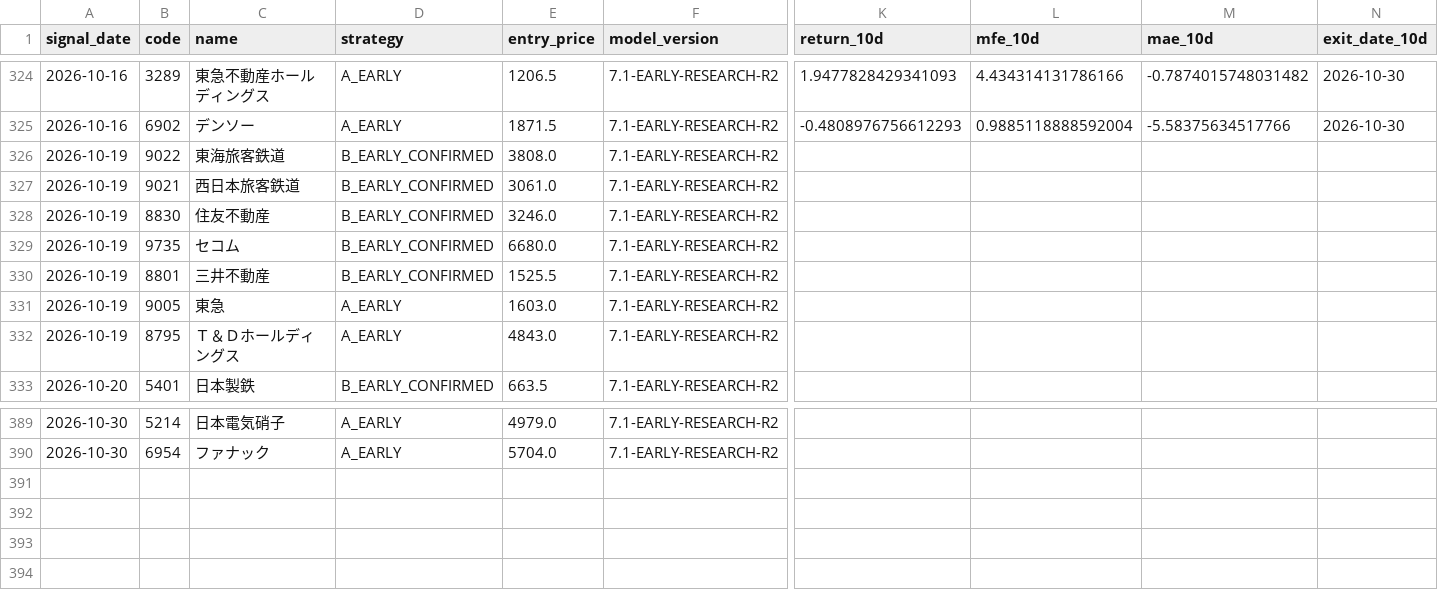
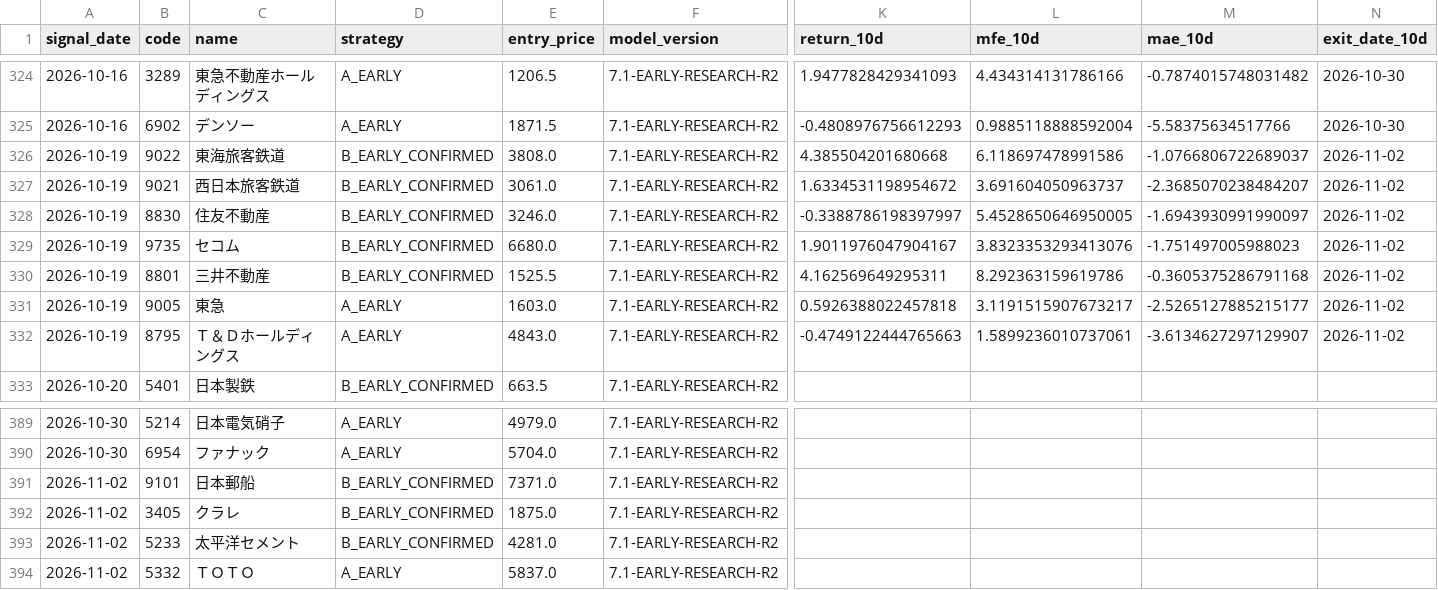
Before and after one commit to izumi7139-ai/nikkei225-line-bot, a CSV file: data_early/early_outcomes.csv, drawn as a sheet; only a part is shown, gaps mark what is left out; rows hold the shown columns only; the diff covers the shown part only; the diff names each change by its address in the sheet, - before the commit and + after, or states it on an @@ line.

```diff
--- a/data_early/early_outcomes.csv
+++ b/data_early/early_outcomes.csv
-K326 (return_10d): (empty)
+K326 (return_10d): 4.385504201680668
-L326 (mfe_10d): (empty)
+L326 (mfe_10d): 6.118697478991586
-M326 (mae_10d): (empty)
+M326 (mae_10d): -1.0766806722689037
-N326:N332 (exit_date_10d): (empty)
+N326:N332 (exit_date_10d): 2026-11-02
-K327 (return_10d): (empty)
+K327 (return_10d): 1.6334531198954672
-L327 (mfe_10d): (empty)
+L327 (mfe_10d): 3.691604050963737
-M327 (mae_10d): (empty)
+M327 (mae_10d): -2.3685070238484207
-K328 (return_10d): (empty)
+K328 (return_10d): -0.3388786198397997
-L328 (mfe_10d): (empty)
+L328 (mfe_10d): 5.4528650646950005
-M328 (mae_10d): (empty)
+M328 (mae_10d): -1.6943930991990097
-K329 (return_10d): (empty)
+K329 (return_10d): 1.9011976047904167
-L329 (mfe_10d): (empty)
+L329 (mfe_10d): 3.8323353293413076
-M329 (mae_10d): (empty)
+M329 (mae_10d): -1.751497005988023
-K330 (return_10d): (empty)
+K330 (return_10d): 4.162569649295311
-L330 (mfe_10d): (empty)
+L330 (mfe_10d): 8.292363159619786
-M330 (mae_10d): (empty)
+M330 (mae_10d): -0.3605375286791168
-K331 (return_10d): (empty)
+K331 (return_10d): 0.5926388022457818
-L331 (mfe_10d): (empty)
+L331 (mfe_10d): 3.1191515907673217
-M331 (mae_10d): (empty)
+M331 (mae_10d): -2.5265127885215177
-K332 (return_10d): (empty)
+K332 (return_10d): -0.4749122444765663
-L332 (mfe_10d): (empty)
+L332 (mfe_10d): 1.5899236010737061
-M332 (mae_10d): (empty)
+M332 (mae_10d): -3.6134627297129907
+row 391: 2026-11-02 | 9101 | 日本郵船 | B_EARLY_CONFIRMED | 7371.0 | 7.1-EARLY-RESEARCH-R2
+row 392: 2026-11-02 | 3405 | クラレ | B_EARLY_CONFIRMED | 1875.0 | 7.1-EARLY-RESEARCH-R2
+row 393: 2026-11-02 | 5233 | 太平洋セメント | B_EARLY_CONFIRMED | 4281.0 | 7.1-EARLY-RESEARCH-R2
+row 394: 2026-11-02 | 5332 | ＴＯＴＯ | A_EARLY | 5837.0 | 7.1-EARLY-RESEARCH-R2
```
Also changed, not shown: 36 edited cells elsewhere in this file, reports_early/early_latest.csv, 1 other file.
